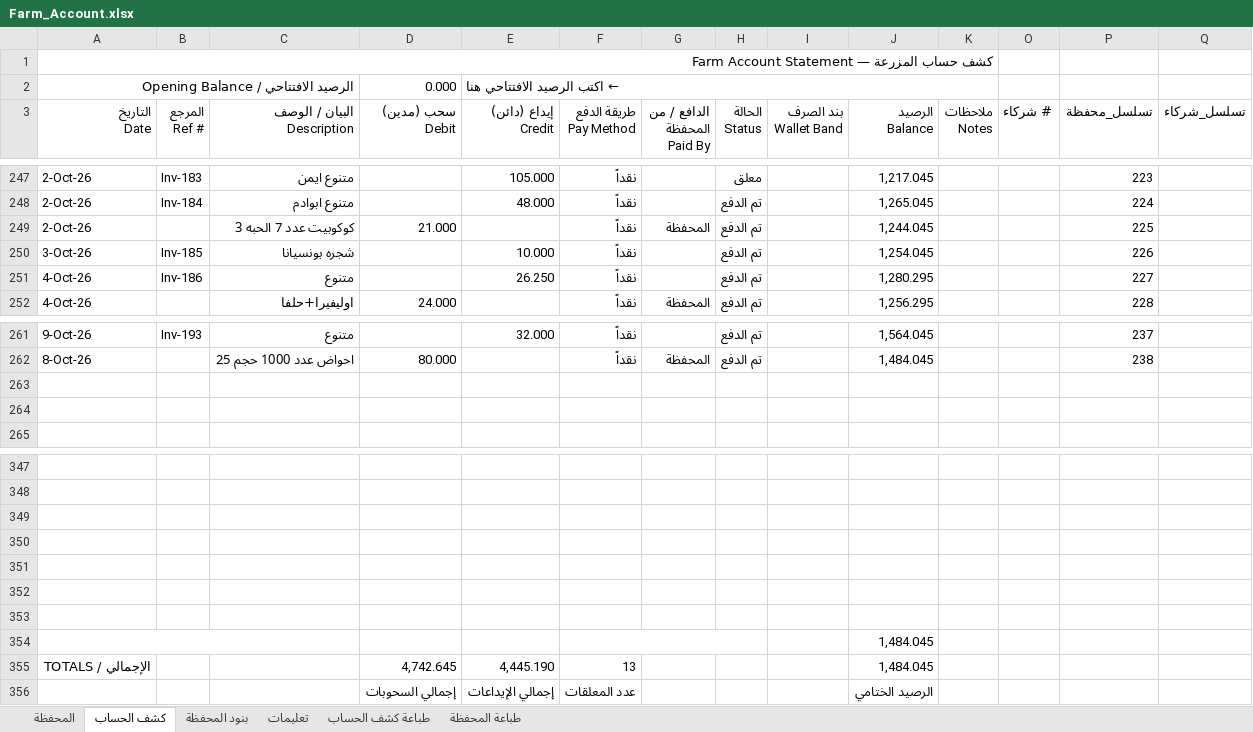
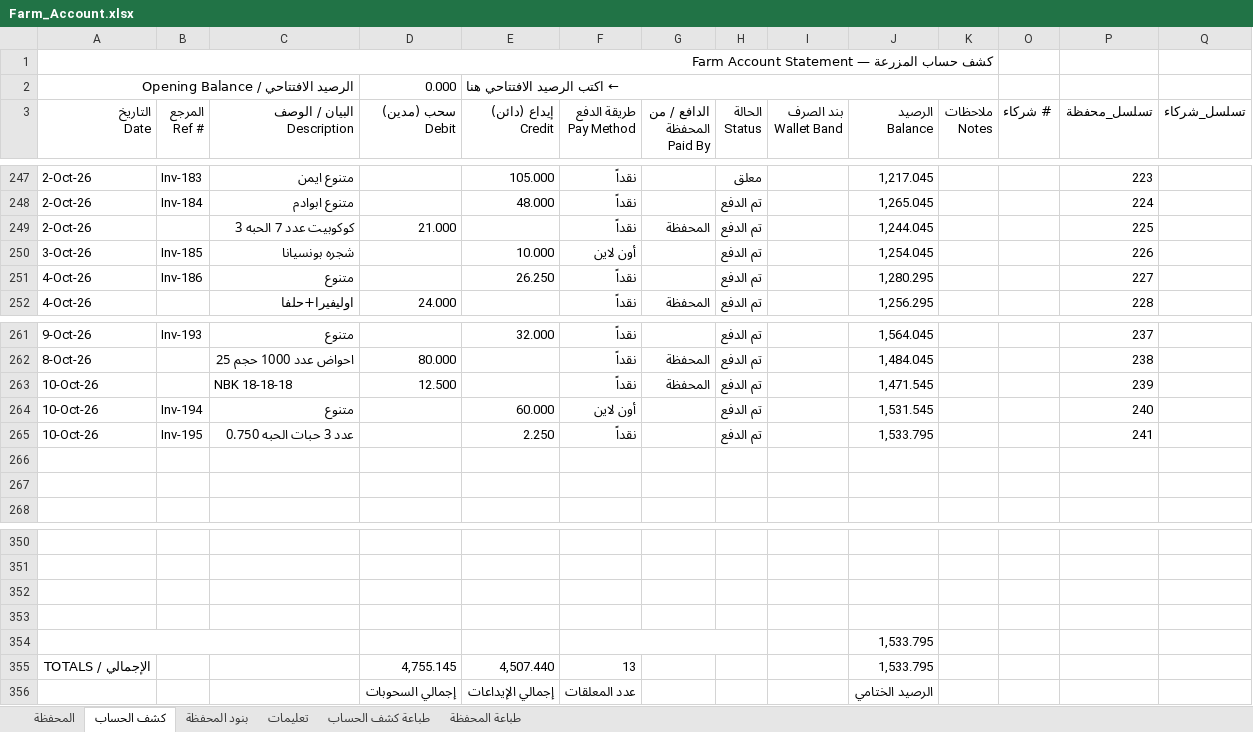
Before and after one commit to hadi907/ftm8-monitor, an Excel workbook: Farm_Account.xlsx, sheet كشف الحساب, drawn as a sheet; only a part is shown, gaps mark what is left out; values as stored, in another font and other column widths than the file's, no cell formats; conditional formats not drawn; removed rows and columns are numbered as before the commit, all else as after; the diff names each change by its address in the sheet, - before the commit and + after, or states it on an @@ line.

Commit message:
Add files via upload

```diff
--- a/Farm_Account.xlsx (sheet كشف الحساب)
+++ b/Farm_Account.xlsx (sheet كشف الحساب)
-F250 (طريقة الدفع Pay Method): نقداً
+F250 (طريقة الدفع Pay Method): أون لاين
+row 263: 10-Oct-26 |  | NBK 18-18-18 | 12.500 |  | نقداً | المحفظة | تم الدفع |  | 1,471.545 |  |  | 239
+row 264: 10-Oct-26 | Inv-194 | متنوع |  | 60.000 | أون لاين |  | تم الدفع |  | 1,531.545 |  |  | 240
+row 265: 10-Oct-26 | Inv-195 | عدد 3 حبات الحبه 0.750 |  | 2.250 | نقداً |  | تم الدفع |  | 1,533.795 |  |  | 241
-row 351: (empty)
-row 352: (empty)
-row 353: (empty)
-J354 (الرصيد Balance): 1,484.045
+J354 (الرصيد Balance): 1,533.795
-row 355: الإجمالي / TOTALS |  |  | 4,742.645 | 4,445.190 | 13 |  |  |  | 1,484.045
+row 355: الإجمالي / TOTALS |  |  | 4,755.145 | 4,507.440 | 13 |  |  |  | 1,533.795
```
Also changed, not shown: cell formats, formulas that keep their value.
